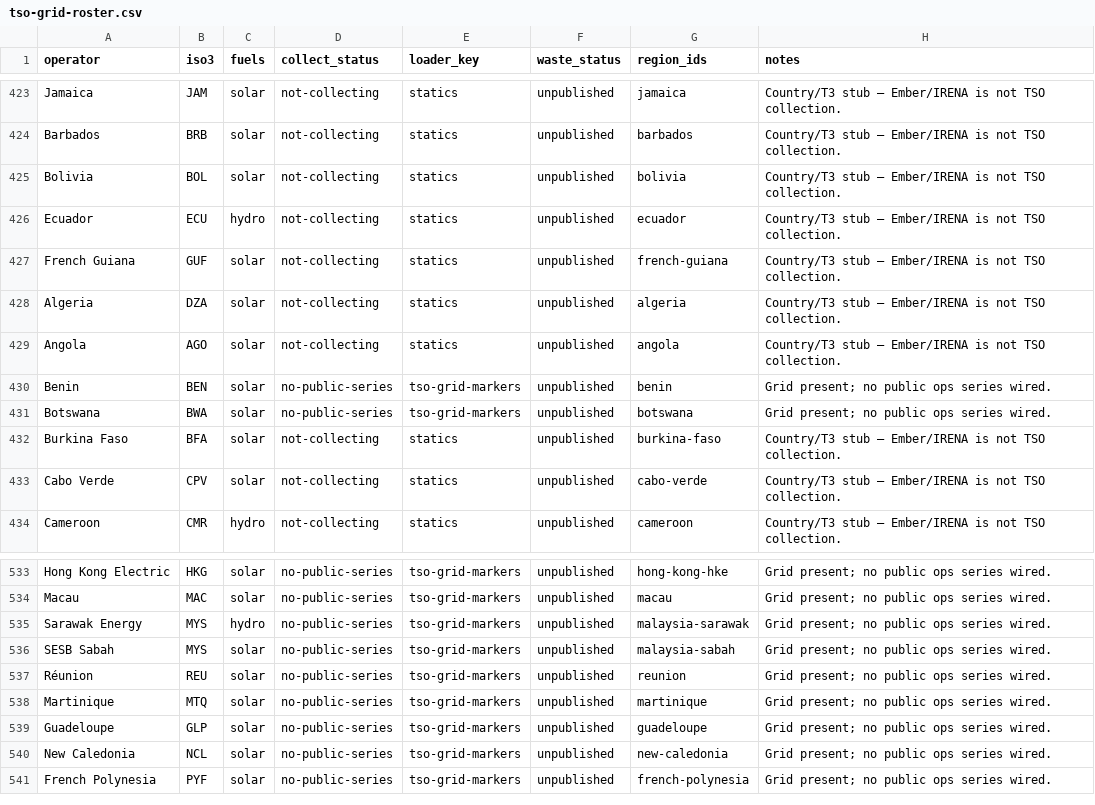
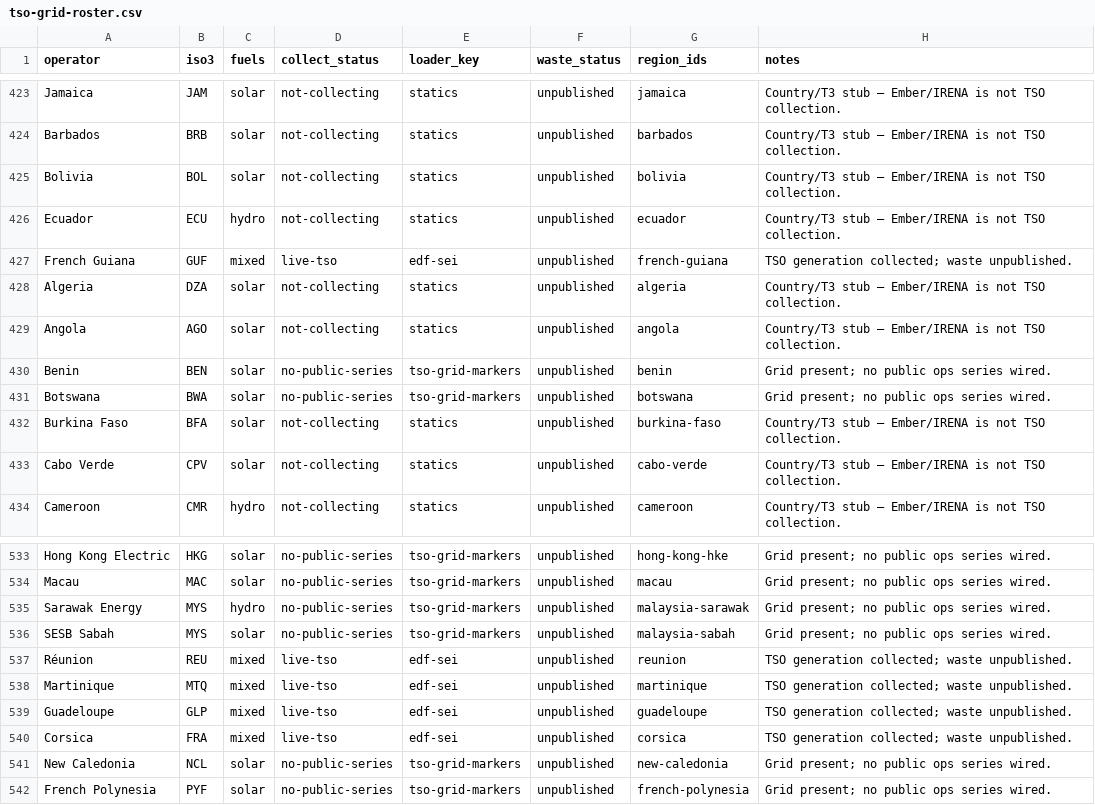
Before and after one commit to honeybeesquad/every-last-joule-dashboard, a CSV file: data/coverage-audit/tso-grid-roster.csv, drawn as a sheet; only a part is shown, gaps mark what is left out.

```diff
--- a/data/coverage-audit/tso-grid-roster.csv
+++ b/data/coverage-audit/tso-grid-roster.csv
@@ -426,3 +426,3 @@ Bolivia,BOL,solar,not-collecting,statics,unpublished,bolivia,Country/T3 stub —
 Ecuador,ECU,hydro,not-collecting,statics,unpublished,ecuador,Country/T3 stub — Ember/IRENA is not TSO collection.
-French Guiana,GUF,solar,not-collecting,statics,unpublished,french-guiana,Country/T3 stub — Ember/IRENA is not TSO collection.
+French Guiana,GUF,mixed,live-tso,edf-sei,unpublished,french-guiana,TSO generation collected; waste unpublished.
 Algeria,DZA,solar,not-collecting,statics,unpublished,algeria,Country/T3 stub — Ember/IRENA is not TSO collection.
@@ -536,5 +536,6 @@ Sarawak Energy,MYS,hydro,no-public-series,tso-grid-markers,unpublished,malaysia-
 SESB Sabah,MYS,solar,no-public-series,tso-grid-markers,unpublished,malaysia-sabah,Grid present; no public ops series wired.
-Réunion,REU,solar,no-public-series,tso-grid-markers,unpublished,reunion,Grid present; no public ops series wired.
-Martinique,MTQ,solar,no-public-series,tso-grid-markers,unpublished,martinique,Grid present; no public ops series wired.
-Guadeloupe,GLP,solar,no-public-series,tso-grid-markers,unpublished,guadeloupe,Grid present; no public ops series wired.
+Réunion,REU,mixed,live-tso,edf-sei,unpublished,reunion,TSO generation collected; waste unpublished.
+Martinique,MTQ,mixed,live-tso,edf-sei,unpublished,martinique,TSO generation collected; waste unpublished.
+Guadeloupe,GLP,mixed,live-tso,edf-sei,unpublished,guadeloupe,TSO generation collected; waste unpublished.
+Corsica,FRA,mixed,live-tso,edf-sei,unpublished,corsica,TSO generation collected; waste unpublished.
 New Caledonia,NCL,solar,no-public-series,tso-grid-markers,unpublished,new-caledonia,Grid present; no public ops series wired.
```
Also changed, not shown: 26 other files.
